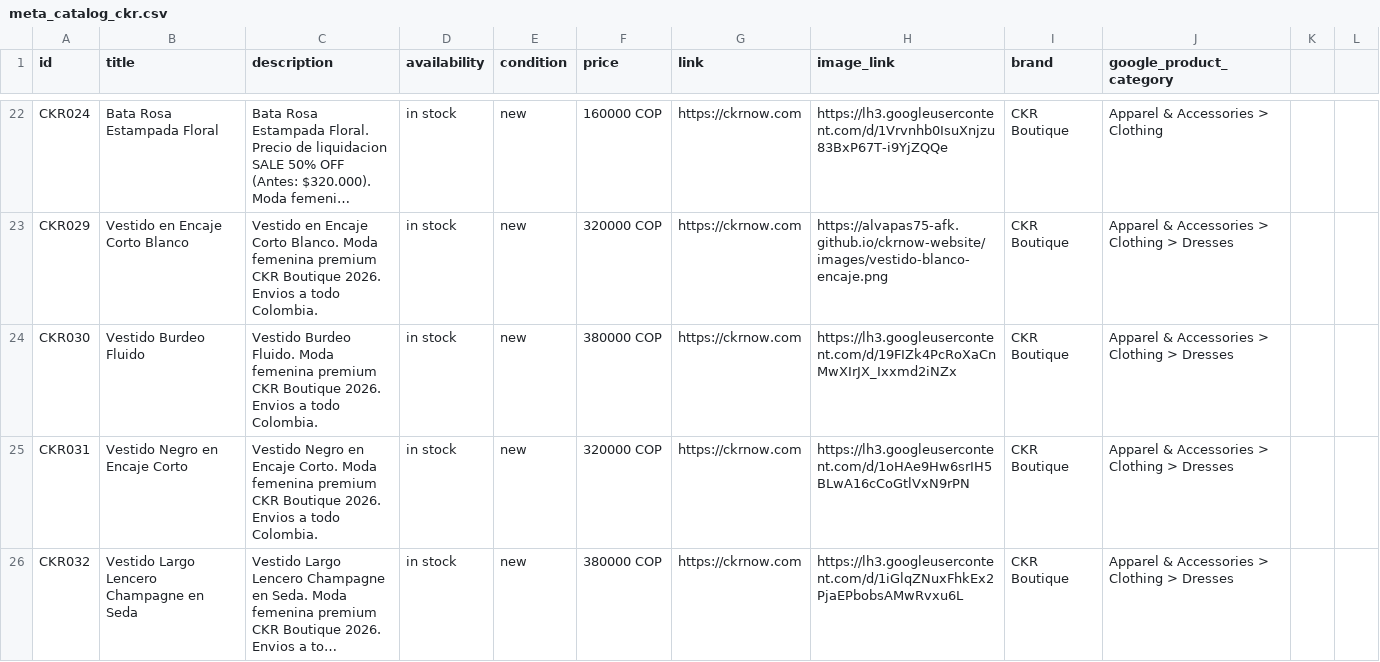
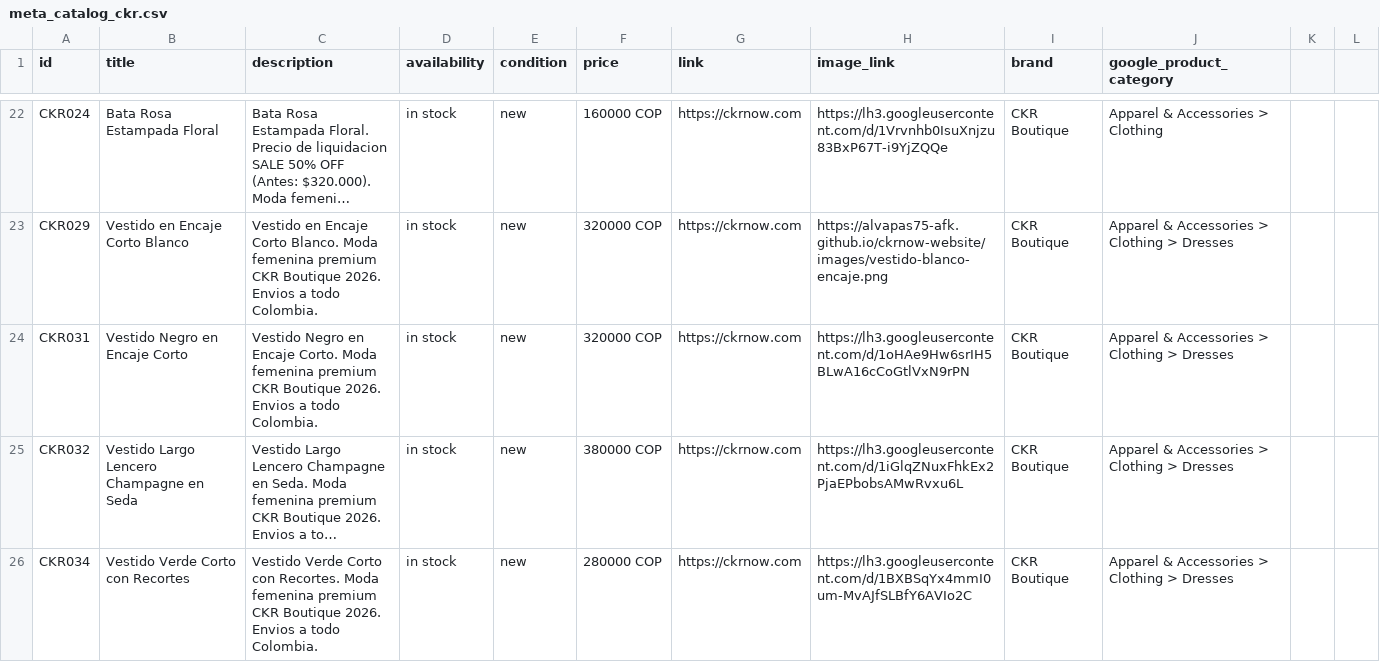
Before and after one commit to alvapas75-afk/ckrnow-website, a CSV file: meta_catalog_ckr.csv, drawn as a sheet; only a part is shown, gaps mark what is left out; the shorter side is filled out with more unchanged rows; long unchanged cells end in …; the diff names each change by its address in the sheet, - before the commit and + after, or states it on an @@ line.

```diff
--- a/meta_catalog_ckr.csv
+++ b/meta_catalog_ckr.csv
-row 24: CKR030 | Vestido Burdeo Fluido | Vestido Burdeo Fluido. Moda femenina premium CKR Boutique 2026. Envios a todo Colombia. | in stock | new | 380000 COP | https://ckrnow.com | https://lh3.googleusercontent.com/d/19FIZk4PcRoXaCnMwXIrJX_Ixxmd2iNZx | CKR Boutique | Apparel & Accessories > Clothing > Dresses
```
Also changed, not shown: 2 other files.
